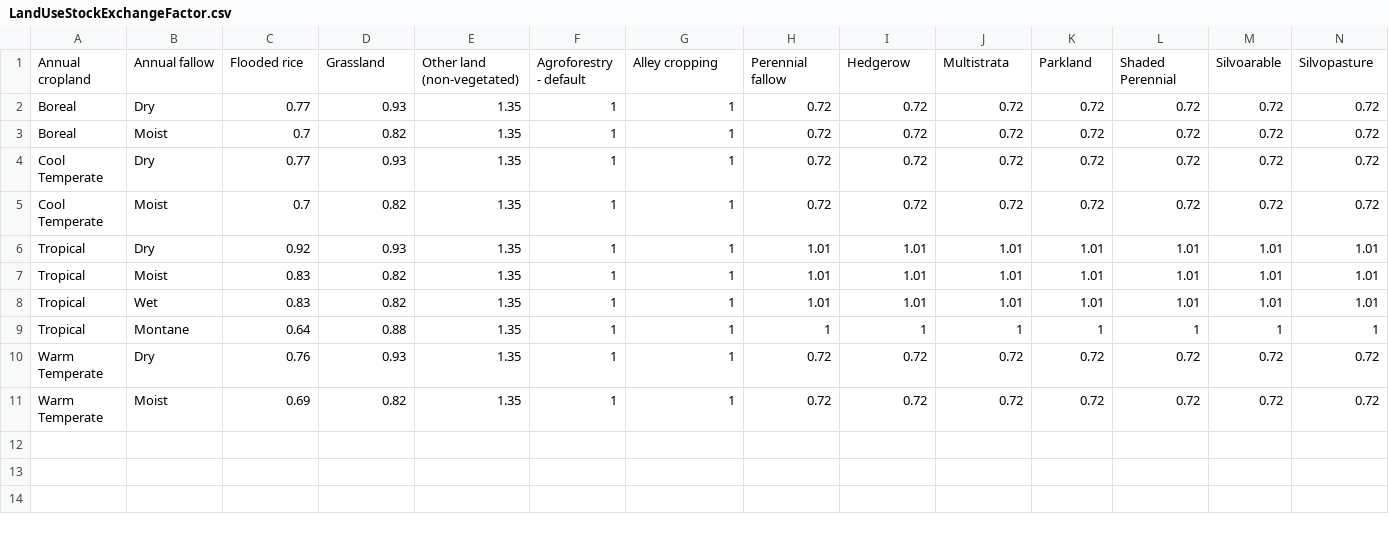
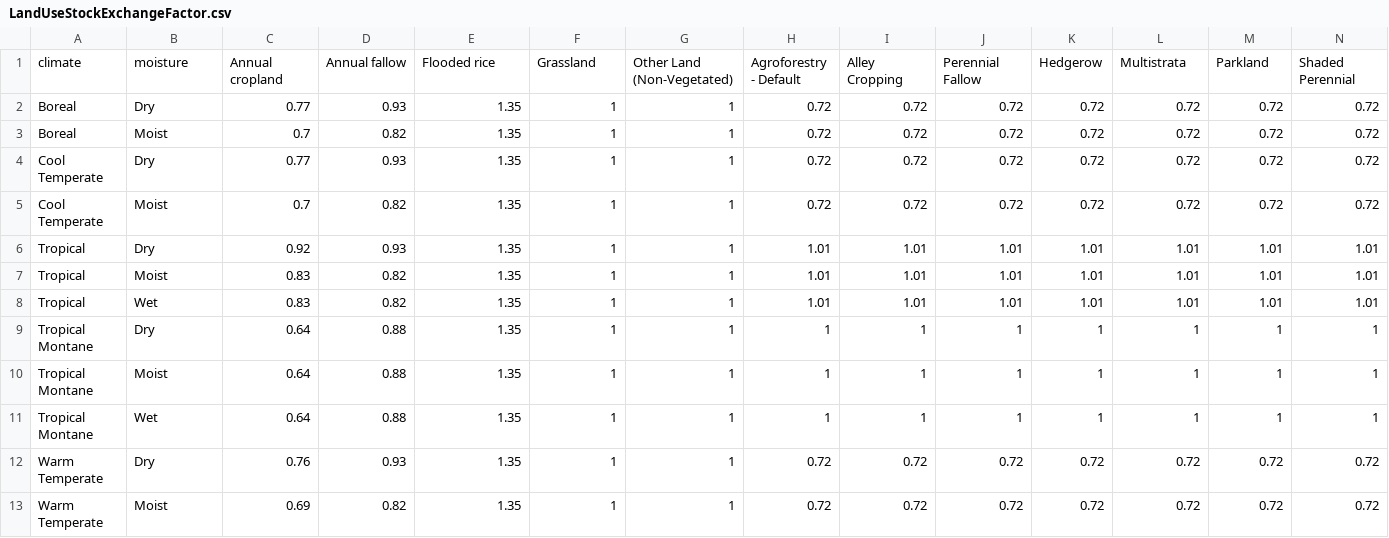
Before and after one commit to un-fao/exact-django-webapp, a CSV file: djangoexact/scripts/ipcc_data/LandUseStockExchangeFactor.csv, drawn as a sheet; only a part is shown; removed rows and columns are numbered as before the commit, all else as after; rows hold the shown columns only; the diff names each change by its address in the sheet, - before the commit and + after, or states it on an @@ line.

```diff
--- a/djangoexact/scripts/ipcc_data/LandUseStockExchangeFactor.csv
+++ b/djangoexact/scripts/ipcc_data/LandUseStockExchangeFactor.csv
-row 1: Annual cropland | Annual fallow | Flooded rice | Grassland | Other land (non-vegetated) | Agroforestry - default | Alley cropping | Perennial fallow | Hedgerow | Multistrata | Parkland | Shaded Perennial | Silvoarable | Silvopasture
+row 1: climate | moisture | Annual cropland | Annual fallow | Flooded rice | Grassland | Other Land (Non-Vegetated) | Agroforestry - Default | Alley Cropping | Perennial Fallow | Hedgerow | Multistrata | Parkland | Shaded Perennial
+row 9: Tropical Montane | Dry | 0.64 | 0.88 | 1.35 | 1 | 1 | 1 | 1 | 1 | 1 | 1 | 1 | 1
-A10: Tropical
+A10: Tropical Montane
-B10: Montane
+B10: Moist
+row 11: Tropical Montane | Wet | 0.64 | 0.88 | 1.35 | 1 | 1 | 1 | 1 | 1 | 1 | 1 | 1 | 1
```
Also changed, not shown: djangoexact/scripts/ipcc_data/TotalBiomassAfterDefo.csv, 1 other file.
